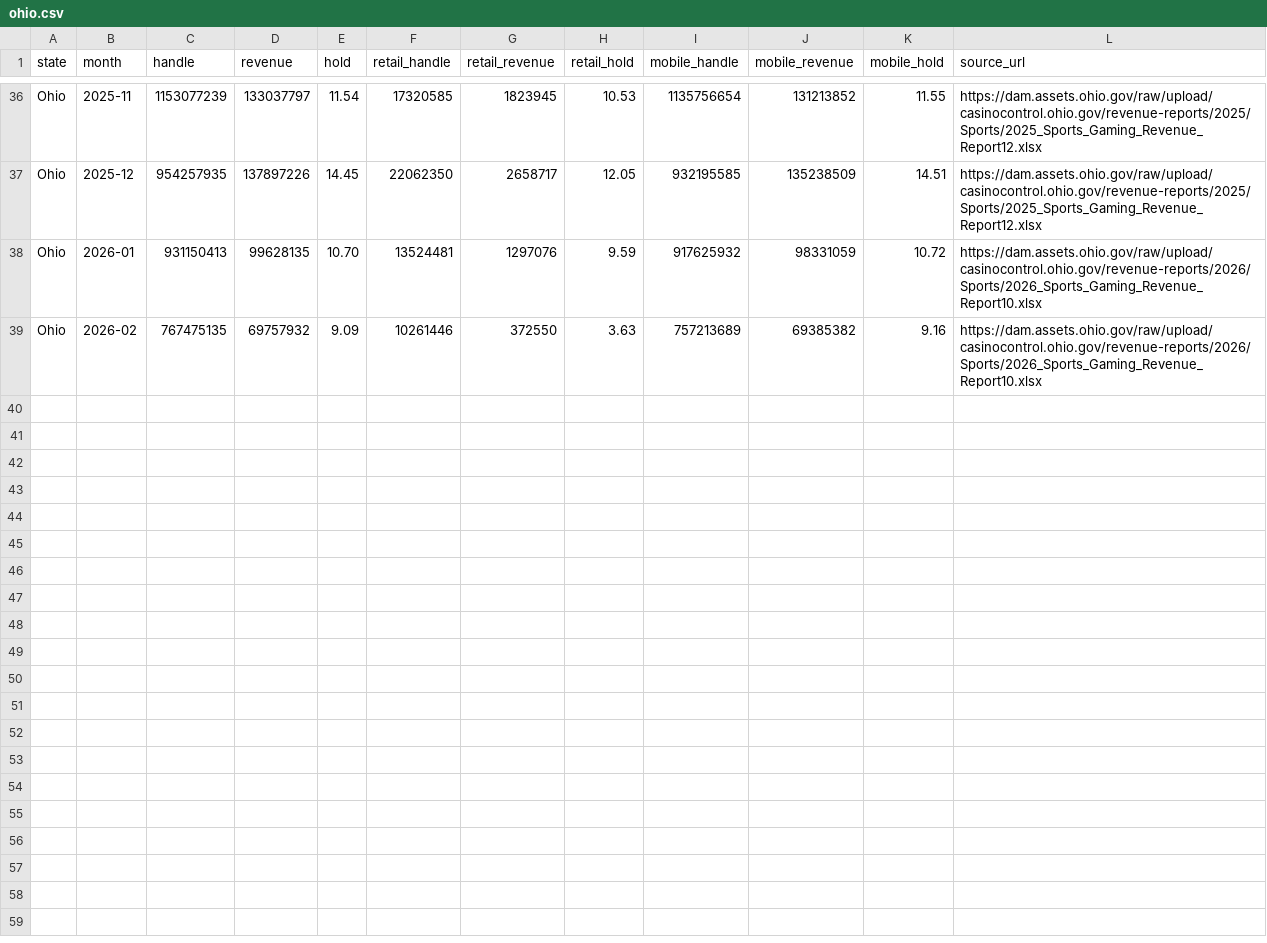
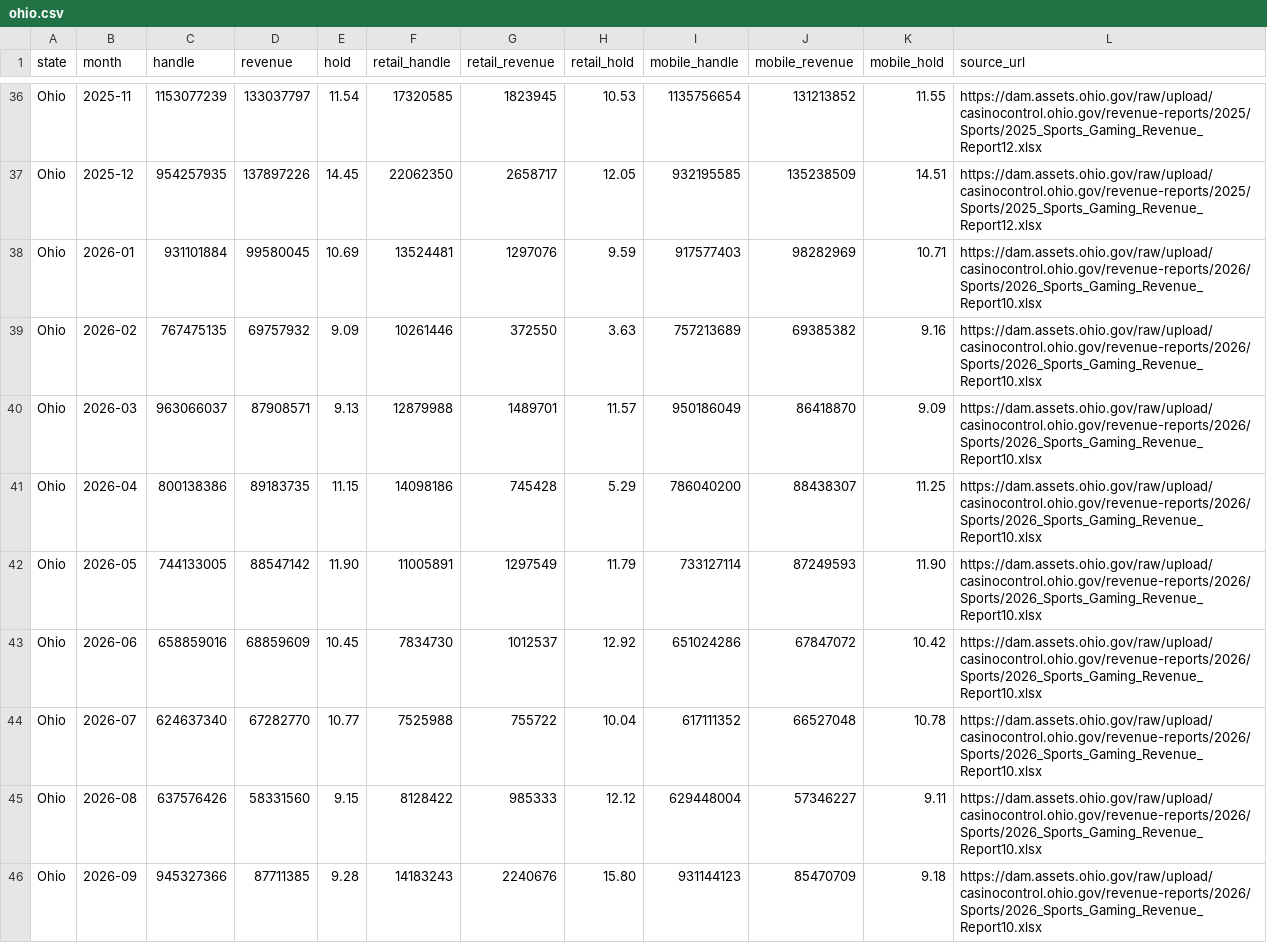
Before and after one commit to mellowpanic/statewager, a CSV file: docs/data/ohio.csv, drawn as a sheet; only a part is shown, gaps mark what is left out.

```diff
--- a/docs/data/ohio.csv
+++ b/docs/data/ohio.csv
@@ -37,3 +37,10 @@ Ohio,2025-11,1153077239,133037797,11.54,17320585,1823945,10.53,1135756654,131213
 Ohio,2025-12,954257935,137897226,14.45,22062350,2658717,12.05,932195585,135238509,14.51,https://dam.assets.ohio.gov/raw/upload/casinocontrol.ohio.gov/revenue-reports/2025/Sports/2025_Sports_Gaming_Revenue_Report12.xlsx
-Ohio,2026-01,931150413,99628135,10.70,13524481,1297076,9.59,917625932,98331059,10.72,https://dam.assets.ohio.gov/raw/upload/casinocontrol.ohio.gov/revenue-reports/2026/Sports/2026_Sports_Gaming_Revenue_Report10.xlsx
+Ohio,2026-01,931101884,99580045,10.69,13524481,1297076,9.59,917577403,98282969,10.71,https://dam.assets.ohio.gov/raw/upload/casinocontrol.ohio.gov/revenue-reports/2026/Sports/2026_Sports_Gaming_Revenue_Report10.xlsx
 Ohio,2026-02,767475135,69757932,9.09,10261446,372550,3.63,757213689,69385382,9.16,https://dam.assets.ohio.gov/raw/upload/casinocontrol.ohio.gov/revenue-reports/2026/Sports/2026_Sports_Gaming_Revenue_Report10.xlsx
+Ohio,2026-03,963066037,87908571,9.13,12879988,1489701,11.57,950186049,86418870,9.09,https://dam.assets.ohio.gov/raw/upload/casinocontrol.ohio.gov/revenue-reports/2026/Sports/2026_Sports_Gaming_Revenue_Report10.xlsx
+Ohio,2026-04,800138386,89183735,11.15,14098186,745428,5.29,786040200,88438307,11.25,https://dam.assets.ohio.gov/raw/upload/casinocontrol.ohio.gov/revenue-reports/2026/Sports/2026_Sports_Gaming_Revenue_Report10.xlsx
+Ohio,2026-05,744133005,88547142,11.90,11005891,1297549,11.79,733127114,87249593,11.90,https://dam.assets.ohio.gov/raw/upload/casinocontrol.ohio.gov/revenue-reports/2026/Sports/2026_Sports_Gaming_Revenue_Report10.xlsx
+Ohio,2026-06,658859016,68859609,10.45,7834730,1012537,12.92,651024286,67847072,10.42,https://dam.assets.ohio.gov/raw/upload/casinocontrol.ohio.gov/revenue-reports/2026/Sports/2026_Sports_Gaming_Revenue_Report10.xlsx
+Ohio,2026-07,624637340,67282770,10.77,7525988,755722,10.04,617111352,66527048,10.78,https://dam.assets.ohio.gov/raw/upload/casinocontrol.ohio.gov/revenue-reports/2026/Sports/2026_Sports_Gaming_Revenue_Report10.xlsx
+Ohio,2026-08,637576426,58331560,9.15,8128422,985333,12.12,629448004,57346227,9.11,https://dam.assets.ohio.gov/raw/upload/casinocontrol.ohio.gov/revenue-reports/2026/Sports/2026_Sports_Gaming_Revenue_Report10.xlsx
+Ohio,2026-09,945327366,87711385,9.28,14183243,2240676,15.80,931144123,85470709,9.18,https://dam.assets.ohio.gov/raw/upload/casinocontrol.ohio.gov/revenue-reports/2026/Sports/2026_Sports_Gaming_Revenue_Report10.xlsx
```
Also changed, not shown: docs/data/indiana.csv, docs/data/iowa.csv, 19 other files.
